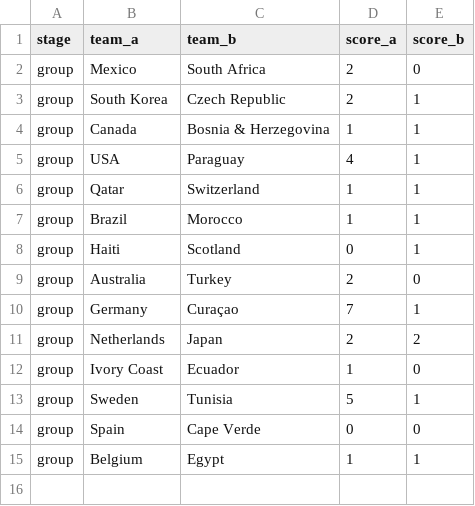
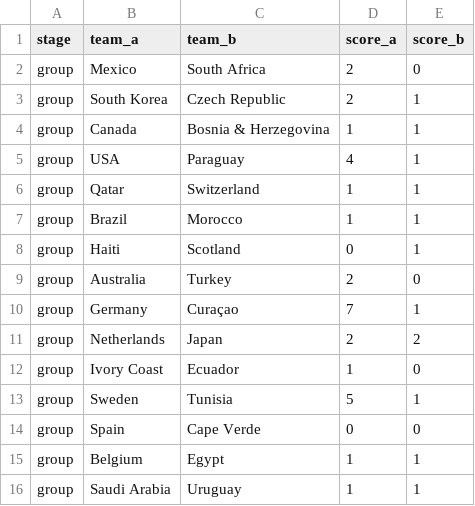
Before and after one commit to steodose/world-cup-2026, a CSV file: data/results.csv, drawn as a sheet; the diff names each change by its address in the sheet, - before the commit and + after, or states it on an @@ line.

Commit message:
Lock result: Saudi-Uruguay

```diff
--- a/data/results.csv
+++ b/data/results.csv
+row 16: group | Saudi Arabia | Uruguay | 1 | 1
```
Also changed, not shown: data/match_predictions.csv, data/simulations.csv, 2 other files.
